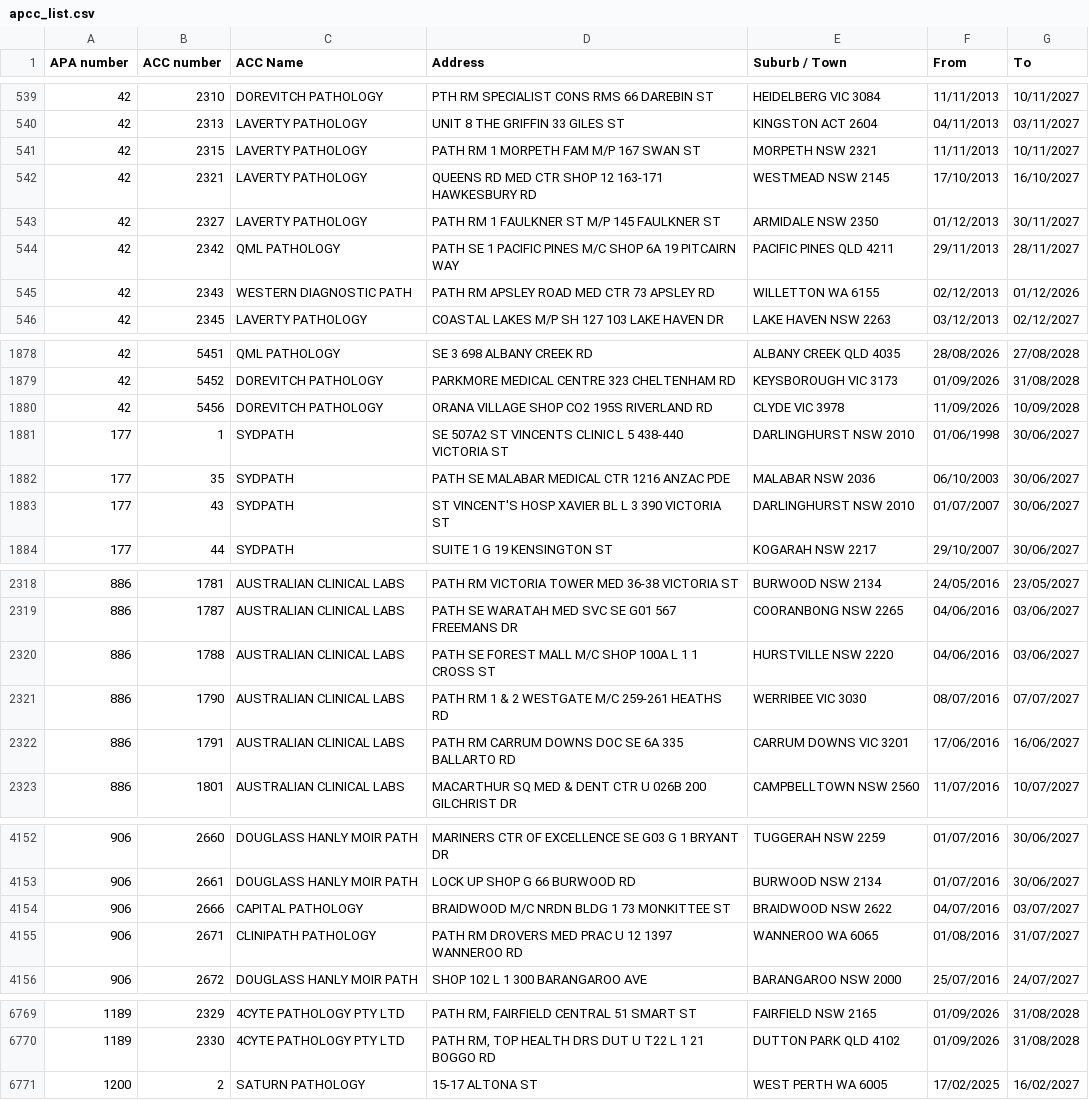
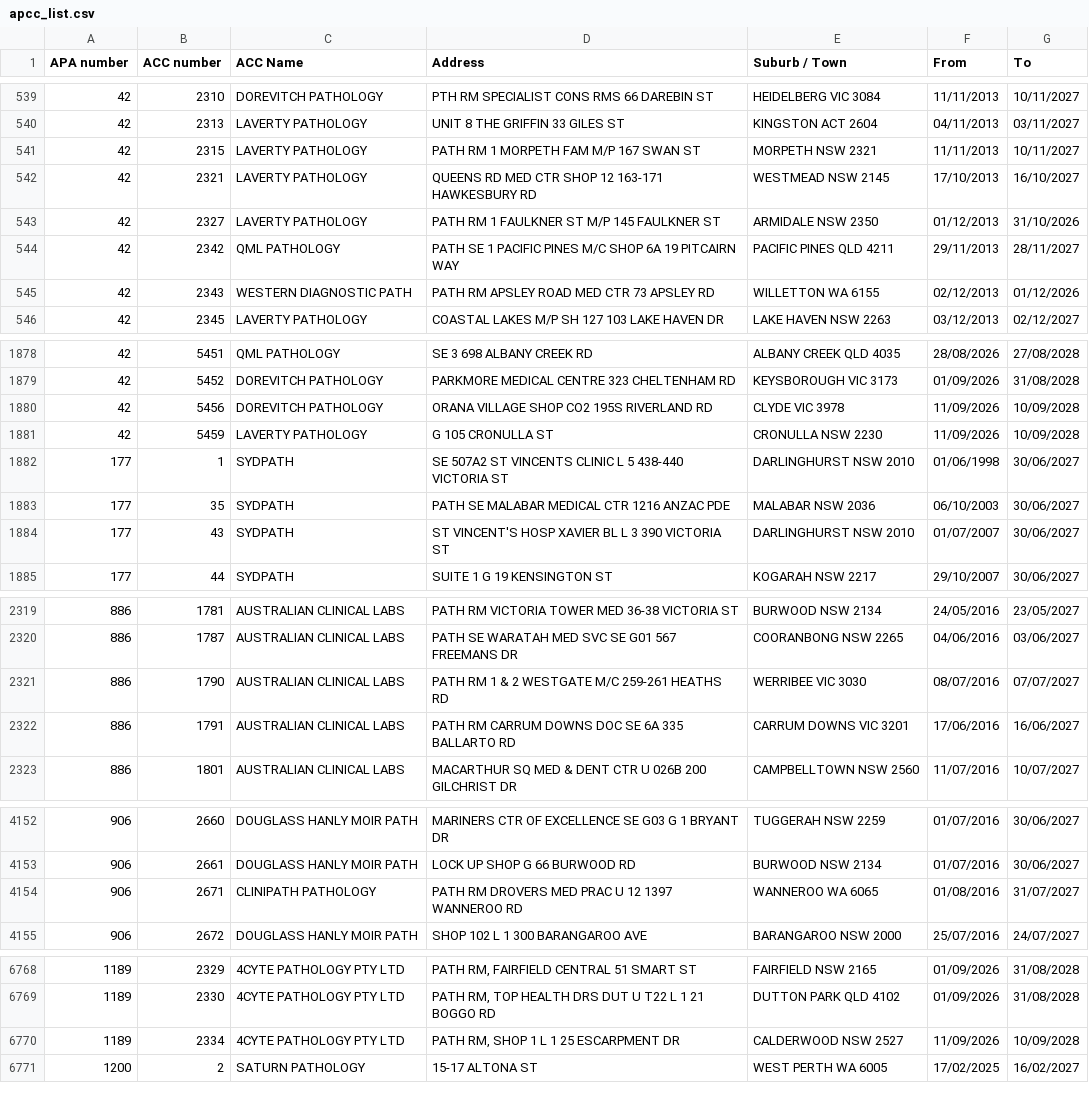
Before and after one commit to nwbort/apcc, a CSV file: apcc_list.csv, drawn as a sheet; only a part is shown, gaps mark what is left out; the diff covers the shown part only.

```diff
--- a/apcc_list.csv
+++ b/apcc_list.csv
@@ -542,3 +542,3 @@ APA number,ACC number,ACC Name,Address,Suburb / Town,From,To
 42,2321,LAVERTY PATHOLOGY,QUEENS RD MED CTR SHOP 12 163-171 HAWKESBURY RD,WESTMEAD NSW 2145,17/10/2013,16/10/2027
-42,2327,LAVERTY PATHOLOGY,PATH RM 1 FAULKNER ST M/P 145 FAULKNER ST,ARMIDALE NSW 2350,01/12/2013,30/11/2027
+42,2327,LAVERTY PATHOLOGY,PATH RM 1 FAULKNER ST M/P 145 FAULKNER ST,ARMIDALE NSW 2350,01/12/2013,31/10/2026
 42,2342,QML PATHOLOGY,PATH SE 1 PACIFIC PINES M/C SHOP 6A 19 PITCAIRN WAY,PACIFIC PINES QLD 4211,29/11/2013,28/11/2027
@@ -1880,2 +1880,3 @@ APA number,ACC number,ACC Name,Address,Suburb / Town,From,To
 42,5456,DOREVITCH PATHOLOGY,ORANA VILLAGE SHOP CO2 195S RIVERLAND RD,CLYDE VIC 3978,11/09/2026,10/09/2028
+42,5459,LAVERTY PATHOLOGY,G 105 CRONULLA ST,CRONULLA NSW 2230,11/09/2026,10/09/2028
 177,1,SYDPATH,SE 507A2 ST VINCENTS CLINIC L 5 438-440 VICTORIA ST,DARLINGHURST NSW 2010,01/06/1998,30/06/2027
@@ -2319,3 +2320,2 @@ APA number,ACC number,ACC Name,Address,Suburb / Town,From,To
 886,1787,AUSTRALIAN CLINICAL LABS,PATH SE WARATAH MED SVC SE G01 567 FREEMANS DR,COORANBONG NSW 2265,04/06/2016,03/06/2027
-886,1788,AUSTRALIAN CLINICAL LABS,PATH SE FOREST MALL M/C SHOP 100A L 1 1 CROSS ST,HURSTVILLE NSW 2220,04/06/2016,03/06/2027
 886,1790,AUSTRALIAN CLINICAL LABS,PATH RM 1 & 2 WESTGATE M/C 259-261 HEATHS RD,WERRIBEE VIC 3030,08/07/2016,07/07/2027
@@ -4153,3 +4153,2 @@ APA number,ACC number,ACC Name,Address,Suburb / Town,From,To
 906,2661,DOUGLASS HANLY MOIR PATH,LOCK UP SHOP G 66 BURWOOD RD,BURWOOD NSW 2134,01/07/2016,30/06/2027
-906,2666,CAPITAL PATHOLOGY,BRAIDWOOD M/C NRDN BLDG 1 73 MONKITTEE ST,BRAIDWOOD NSW 2622,04/07/2016,03/07/2027
 906,2671,CLINIPATH PATHOLOGY,PATH RM DROVERS MED PRAC U 12 1397 WANNEROO RD,WANNEROO WA 6065,01/08/2016,31/07/2027
@@ -6770,2 +6769,3 @@ APA number,ACC number,ACC Name,Address,Suburb / Town,From,To
 1189,2330,4CYTE PATHOLOGY PTY LTD,"PATH RM, TOP HEALTH DRS DUT U T22 L 1 21 BOGGO RD",DUTTON PARK QLD 4102,01/09/2026,31/08/2028
+1189,2334,4CYTE PATHOLOGY PTY LTD,"PATH RM, SHOP 1 L 1 25 ESCARPMENT DR",CALDERWOOD NSW 2527,11/09/2026,10/09/2028
 1200,2,SATURN PATHOLOGY,15-17 ALTONA ST,WEST PERTH WA 6005,17/02/2025,16/02/2027
```
Also changed, not shown: 8 edited cells elsewhere in this file.
